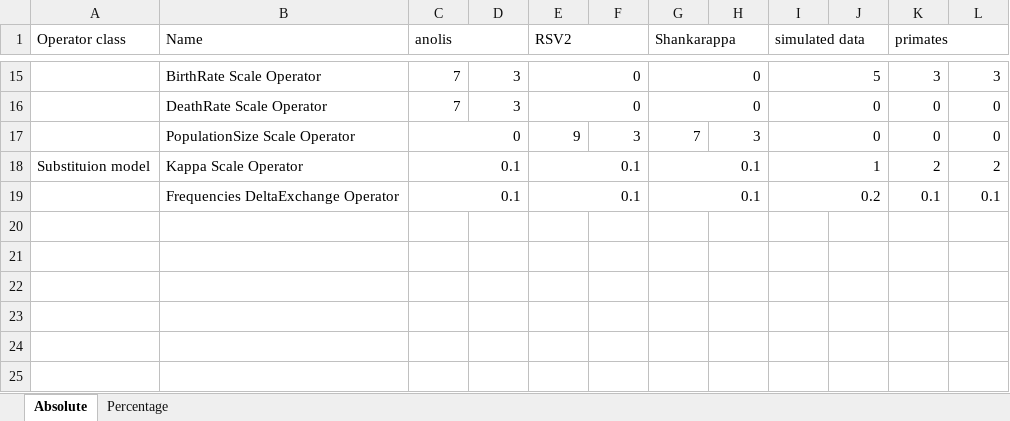
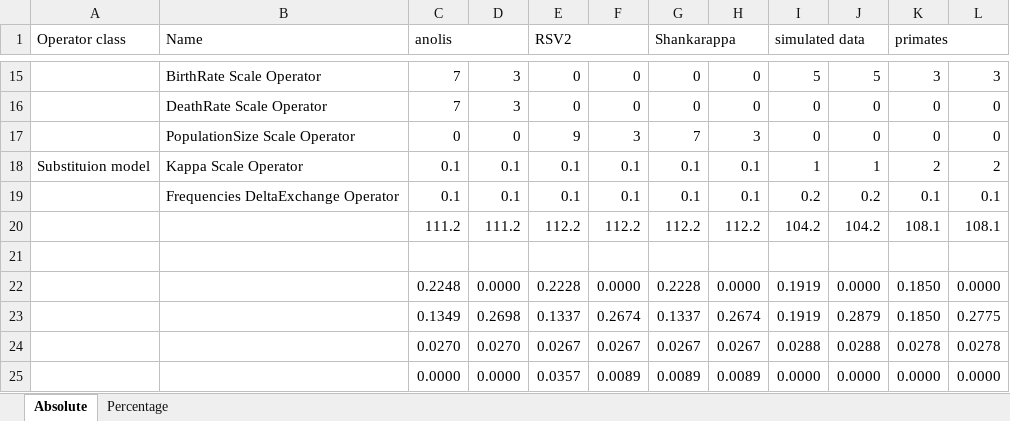
Before and after one commit to Rong419/OperatorPaper, an Excel workbook: figure/OperatorWeights.xlsx, sheet Absolute, drawn as a sheet; only a part is shown, gaps mark what is left out; values as stored, in another font and other column widths than the file's, no cell formats; removed rows and columns are numbered as before the commit, all else as after; the diff covers the shown part only; the diff names each change by its address in the sheet, - before the commit and + after, or states it on an @@ line.

```diff
--- a/figure/OperatorWeights.xlsx (sheet Absolute)
+++ b/figure/OperatorWeights.xlsx (sheet Absolute)
-E15:F15 merged
-F15:F16: (empty)
+F15:F16: 0
-G15:H15 merged
-H15:H16: (empty)
+H15:H16: 0
-I15:J15 merged
-J15: (empty)
+J15: 5
-E16:F16 merged
-G16:H16 merged
-I16:J16 merged
-J16:J17: (empty)
+J16:J17: 0
-C17:D17 merged
-D17: (empty)
+D17: 0
-I17:J17 merged
-C18:D18 merged
-D18:D19: (empty)
+D18:D19: 0.1
-E18:F18 merged
-F18:F19: (empty)
+F18:F19: 0.1
-G18:H18 merged
-H18:H19: (empty)
+H18:H19: 0.1
-I18:J18 merged
-J18: (empty)
+J18: 1
-C19:D19 merged
-E19:F19 merged
-G19:H19 merged
-I19:J19 merged
-J19: (empty)
+J19: 0.2
+row 20:  |  | 111.2 | 111.2 | 112.2 | 112.2 | 112.2 | 112.2 | 104.2 | 104.2 | 108.1 | 108.1
+row 21: (empty)
+row 22:  |  | 0.2248 | 0.0000 | 0.2228 | 0.0000 | 0.2228 | 0.0000 | 0.1919 | 0.0000 | 0.1850 | 0.0000
+row 23:  |  | 0.1349 | 0.2698 | 0.1337 | 0.2674 | 0.1337 | 0.2674 | 0.1919 | 0.2879 | 0.1850 | 0.2775
+row 24:  |  | 0.0270 | 0.0270 | 0.0267 | 0.0267 | 0.0267 | 0.0267 | 0.0288 | 0.0288 | 0.0278 | 0.0278
+row 25:  |  | 0.0000 | 0.0000 | 0.0357 | 0.0089 | 0.0089 | 0.0089 | 0.0000 | 0.0000 | 0.0000 | 0.0000
```
Also changed, not shown: 15 added rows, 2 removed rows, 20 edited cells and merged cells elsewhere in this sheet, cell formats, 1 other file.
